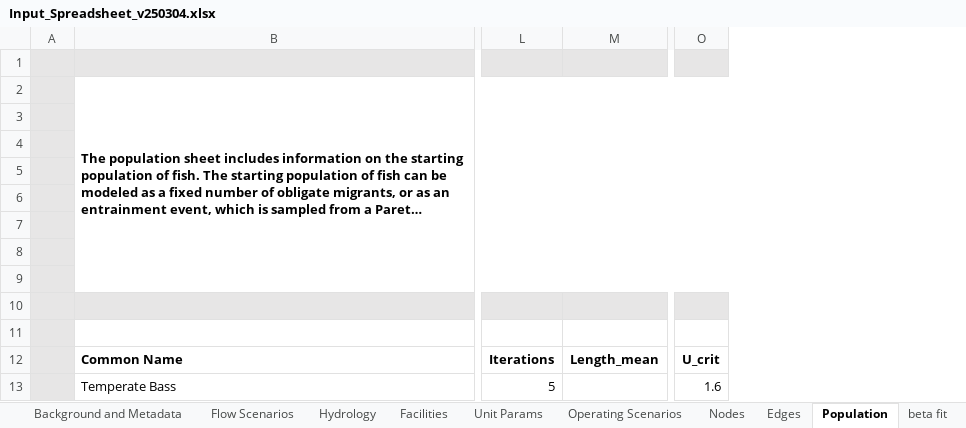
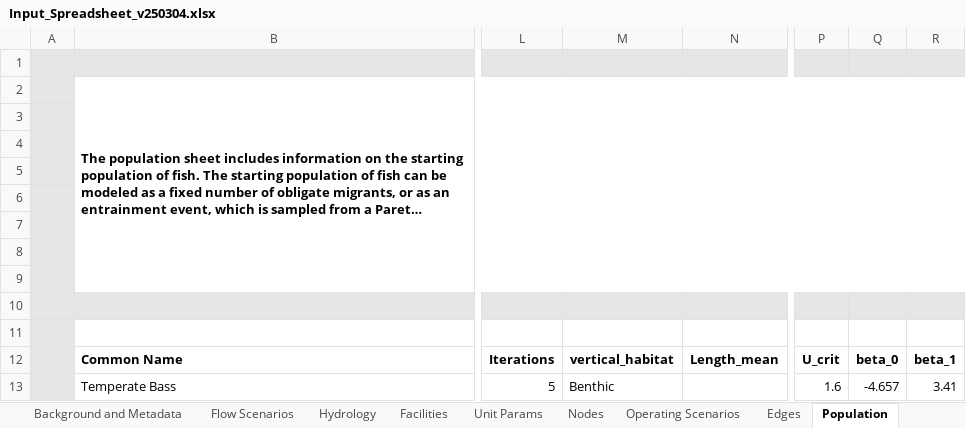
Before and after one commit to knebiolo/stryke, an Excel workbook: Spreadsheet Interface/Input_Spreadsheet_v250304.xlsx, sheet Population, drawn as a sheet; only a part is shown, gaps mark what is left out; long unchanged cells end in …; values as stored, in another font and other column widths than the file's, no borders; the diff names each change by its address in the sheet, - before the commit and + after, or states it on an @@ line.

```diff
--- a/Spreadsheet Interface/Input_Spreadsheet_v250304.xlsx (sheet Population)
+++ b/Spreadsheet Interface/Input_Spreadsheet_v250304.xlsx (sheet Population)
-sheet tab: beta fit
@@ sheet tab order changed: Background and Metadata | Flow Scenarios | Hydrology | Facilities | Unit Params | Nodes | Operating Scenarios | Edges | Population @@
+column M, rows 12-13: vertical_habitat | Benthic
+column Q, rows 12-13: beta_0 | -4.657
+column R, rows 12-13: beta_1 | 3.41
```
Also changed, not shown: sheet Unit Params, other sheet tabs, Data/Barotrauma_Values_Pflugrath2021.xlsx, 3 other files.
